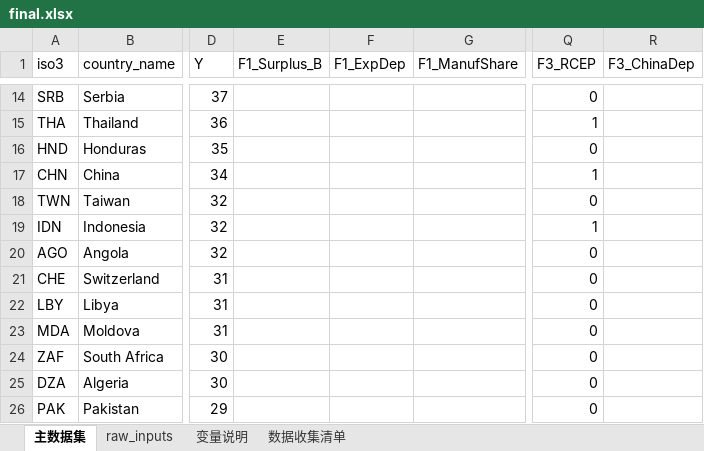
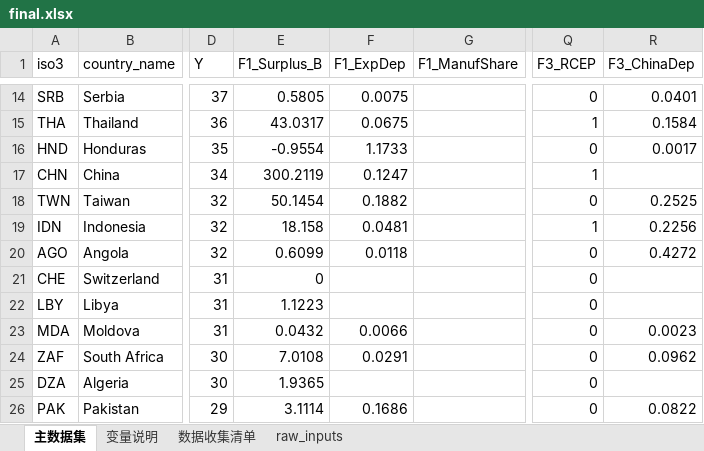
Before and after one commit to dk940/python1, an Excel workbook: outputfinal/final.xlsx, sheet 主数据集, drawn as a sheet; only a part is shown, gaps mark what is left out; values as stored, in another font and other column widths than the file's, no borders; the diff covers the shown part only; the diff names each change by its address in the sheet, - before the commit and + after, or states it on an @@ line.

```diff
--- a/outputfinal/final.xlsx (sheet 主数据集)
+++ b/outputfinal/final.xlsx (sheet 主数据集)
@@ sheet tab order changed: 主数据集 | 变量说明 | 数据收集清单 | raw_inputs @@
-E14 (F1_Surplus_B): (empty)
+E14 (F1_Surplus_B): 0.5805
-F14 (F1_ExpDep): (empty)
+F14 (F1_ExpDep): 0.0075
-R14 (F3_ChinaDep): (empty)
+R14 (F3_ChinaDep): 0.0401
-E15 (F1_Surplus_B): (empty)
+E15 (F1_Surplus_B): 43.0317
-F15 (F1_ExpDep): (empty)
+F15 (F1_ExpDep): 0.0675
-R15 (F3_ChinaDep): (empty)
+R15 (F3_ChinaDep): 0.1584
-E16 (F1_Surplus_B): (empty)
+E16 (F1_Surplus_B): -0.9554
-F16 (F1_ExpDep): (empty)
+F16 (F1_ExpDep): 1.1733
-R16 (F3_ChinaDep): (empty)
+R16 (F3_ChinaDep): 0.0017
-E17 (F1_Surplus_B): (empty)
+E17 (F1_Surplus_B): 300.2119
-F17 (F1_ExpDep): (empty)
+F17 (F1_ExpDep): 0.1247
-E18 (F1_Surplus_B): (empty)
+E18 (F1_Surplus_B): 50.1454
-F18 (F1_ExpDep): (empty)
+F18 (F1_ExpDep): 0.1882
-R18 (F3_ChinaDep): (empty)
+R18 (F3_ChinaDep): 0.2525
-E19 (F1_Surplus_B): (empty)
+E19 (F1_Surplus_B): 18.158
-F19 (F1_ExpDep): (empty)
+F19 (F1_ExpDep): 0.0481
-R19 (F3_ChinaDep): (empty)
+R19 (F3_ChinaDep): 0.2256
-E20 (F1_Surplus_B): (empty)
+E20 (F1_Surplus_B): 0.6099
-F20 (F1_ExpDep): (empty)
+F20 (F1_ExpDep): 0.0118
-R20 (F3_ChinaDep): (empty)
+R20 (F3_ChinaDep): 0.4272
-E21 (F1_Surplus_B): (empty)
+E21 (F1_Surplus_B): 0
-E22 (F1_Surplus_B): (empty)
+E22 (F1_Surplus_B): 1.1223
-E23 (F1_Surplus_B): (empty)
+E23 (F1_Surplus_B): 0.0432
-F23 (F1_ExpDep): (empty)
+F23 (F1_ExpDep): 0.0066
-R23 (F3_ChinaDep): (empty)
+R23 (F3_ChinaDep): 0.0023
-E24 (F1_Surplus_B): (empty)
+E24 (F1_Surplus_B): 7.0108
-F24 (F1_ExpDep): (empty)
+F24 (F1_ExpDep): 0.0291
-R24 (F3_ChinaDep): (empty)
+R24 (F3_ChinaDep): 0.0962
-E25 (F1_Surplus_B): (empty)
+E25 (F1_Surplus_B): 1.9365
-E26 (F1_Surplus_B): (empty)
+E26 (F1_Surplus_B): 3.1114
-F26 (F1_ExpDep): (empty)
+F26 (F1_ExpDep): 0.1686
-R26 (F3_ChinaDep): (empty)
+R26 (F3_ChinaDep): 0.0822
```
Also changed, not shown: 155 edited cells elsewhere in this sheet, sheet raw_inputs, sheet 数据收集清单, 4 other files.
